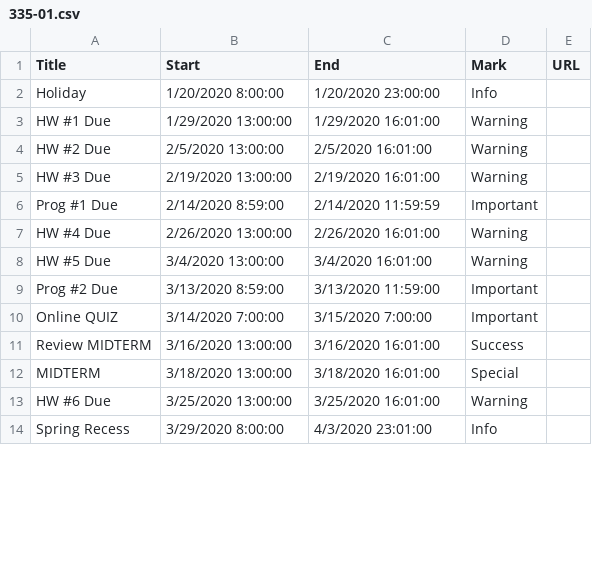
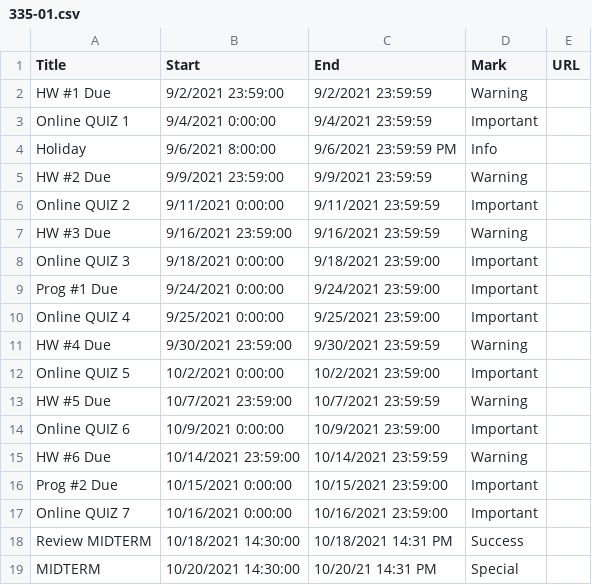
Before and after one commit to dbein/dbein.github.io, a CSV file: events/335-01.csv, drawn as a sheet; only a part is shown; the diff covers the shown part only.

```diff
--- a/events/335-01.csv
+++ b/events/335-01.csv
@@ -1,14 +1,19 @@
 Title,Start,End,Mark,URL
-Holiday,1/20/2020 8:00:00,1/20/2020 23:00:00,Info,
-HW #1 Due ,1/29/2020 13:00:00,1/29/2020 16:01:00,Warning,
-HW #2 Due ,2/5/2020 13:00:00,2/5/2020 16:01:00,Warning,
-HW #3 Due,2/19/2020 13:00:00,2/19/2020 16:01:00,Warning,
-Prog #1 Due ,2/14/2020 8:59:00,2/14/2020 11:59:59,Important,
-HW #4 Due,2/26/2020 13:00:00,2/26/2020 16:01:00,Warning,
-HW #5 Due,3/4/2020 13:00:00,3/4/2020 16:01:00,Warning,
-Prog #2 Due,3/13/2020 8:59:00,3/13/2020 11:59:00,Important,
-Online QUIZ,3/14/2020 7:00:00,3/15/2020 7:00:00,Important,
-Review MIDTERM,3/16/2020 13:00:00,3/16/2020 16:01:00,Success,
-MIDTERM,3/18/2020 13:00:00,3/18/2020 16:01:00,Special,
-HW #6 Due,3/25/2020 13:00:00,3/25/2020 16:01:00,Warning,
-Spring Recess,3/29/2020 8:00:00,4/3/2020 23:01:00,Info,
+HW #1 Due ,9/2/2021 23:59:00,9/2/2021 23:59:59,Warning,
+Online QUIZ 1,9/4/2021 0:00:00,9/4/2021 23:59:59,Important,
+Holiday,9/6/2021 8:00:00,9/6/2021 23:59:59 PM,Info,
+HW #2 Due ,9/9/2021 23:59:00,9/9/2021 23:59:59,Warning,
+Online QUIZ 2,9/11/2021 0:00:00,9/11/2021 23:59:59,Important,
+HW #3 Due,9/16/2021 23:59:00,9/16/2021 23:59:59,Warning,
+Online QUIZ 3,9/18/2021 0:00:00,9/18/2021 23:59:00,Important,
+Prog #1 Due ,9/24/2021 0:00:00,9/24/2021 23:59:00,Important,
+Online QUIZ 4,9/25/2021 0:00:00,9/25/2021 23:59:00,Important,
+HW #4 Due,9/30/2021 23:59:00,9/30/2021 23:59:59,Warning,
+Online QUIZ 5,10/2/2021 0:00:00,10/2/2021 23:59:00,Important,
+HW #5 Due,10/7/2021 23:59:00,10/7/2021 23:59:59,Warning,
+Online QUIZ 6,10/9/2021 0:00:00,10/9/2021 23:59:00,Important,
+HW #6 Due,10/14/2021 23:59:00,10/14/2021 23:59:59,Warning,
+Prog #2 Due,10/15/2021 0:00:00,10/15/2021 23:59:00,Important,
+Online QUIZ 7,10/16/2021 0:00:00,10/16/2021 23:59:00,Important,
+Review MIDTERM,10/18/2021 14:30:00,10/18/2021 14:31 PM,Success,
+MIDTERM,10/20/2021 14:30:00,10/20/21 14:31 PM,Special,
```
Also changed, not shown: 8 added rows, 3 removed rows and 16 edited cells elsewhere in this file, events/474-01.csv, 4 other files.
